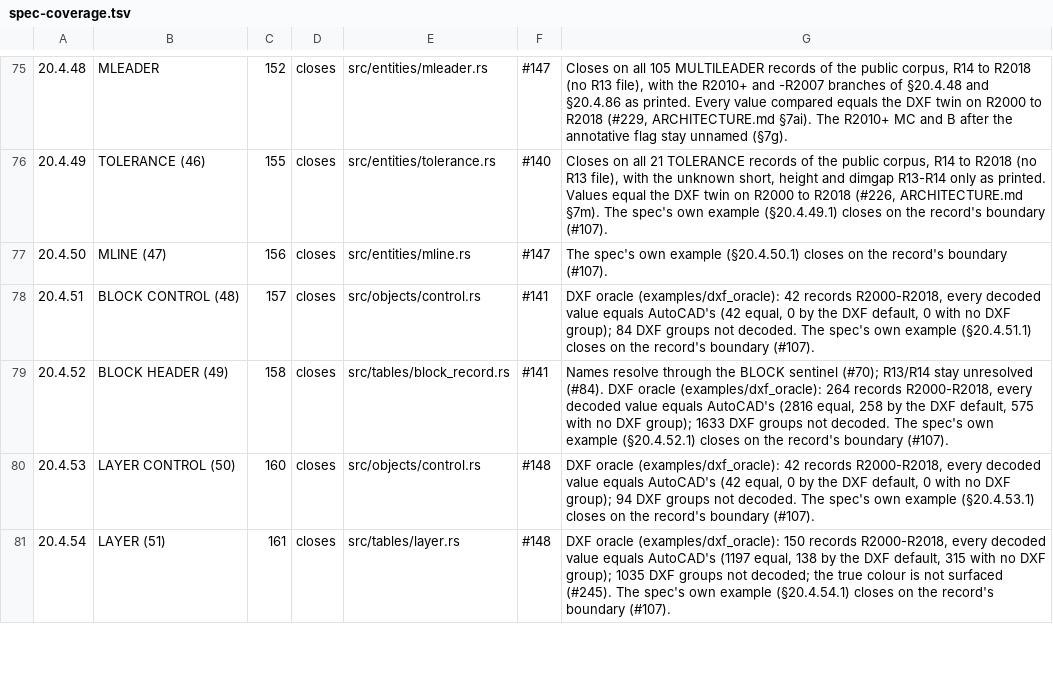
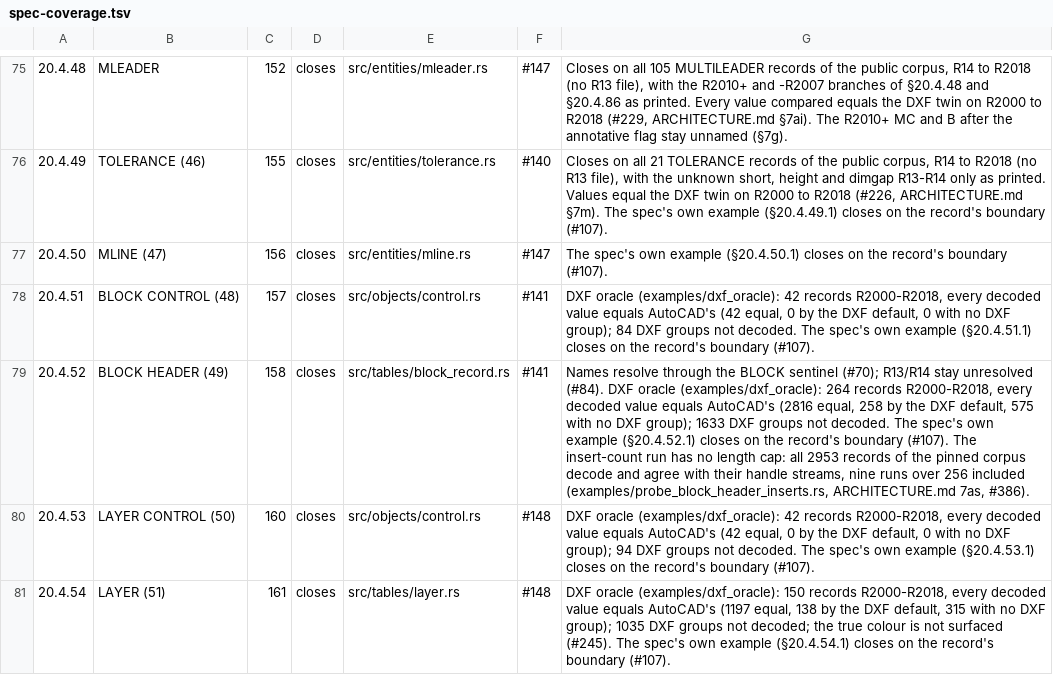
Before and after one commit to DrunkOnJava/dwg-rs, a TSV file: docs/data/spec-coverage.tsv, drawn as a sheet; only a part is shown, gaps mark what is left out; the diff names each change by its address in the sheet, - before the commit and + after, or states it on an @@ line.

Commit message:
fix(tables): read the whole insert-count run of a BLOCK_HEADER (§20.4.52, #386)

```diff
--- a/docs/data/spec-coverage.tsv
+++ b/docs/data/spec-coverage.tsv
-G79: …boundary (#107).
+G79: …boundary (#107). The insert-count run has no length cap: all 2953 records of the pinned corpus decode and agree with their handle streams, nine runs over 256 included (examples/probe_block_header_inserts.rs, ARCHITECTURE.md 7as, #386).
```
Also changed, not shown: tools/corpus/baseline.tsv, 5 other files.
